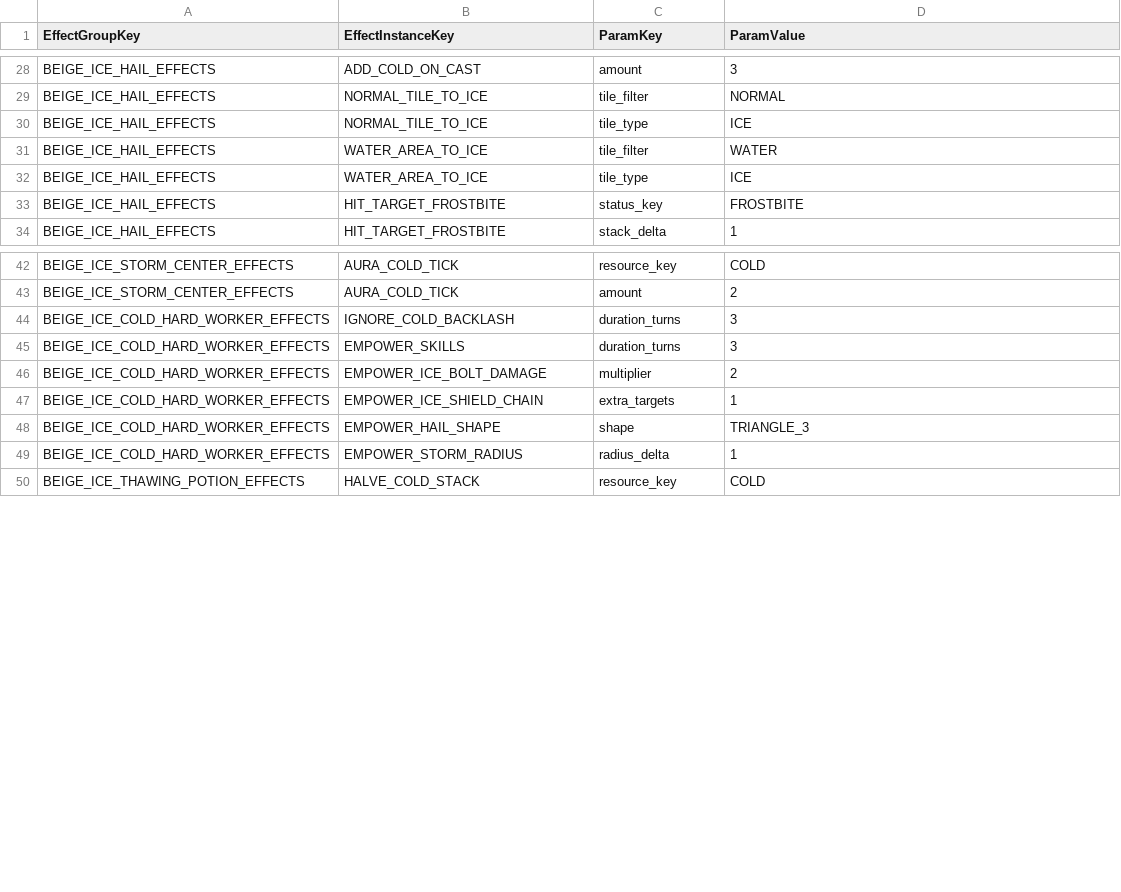
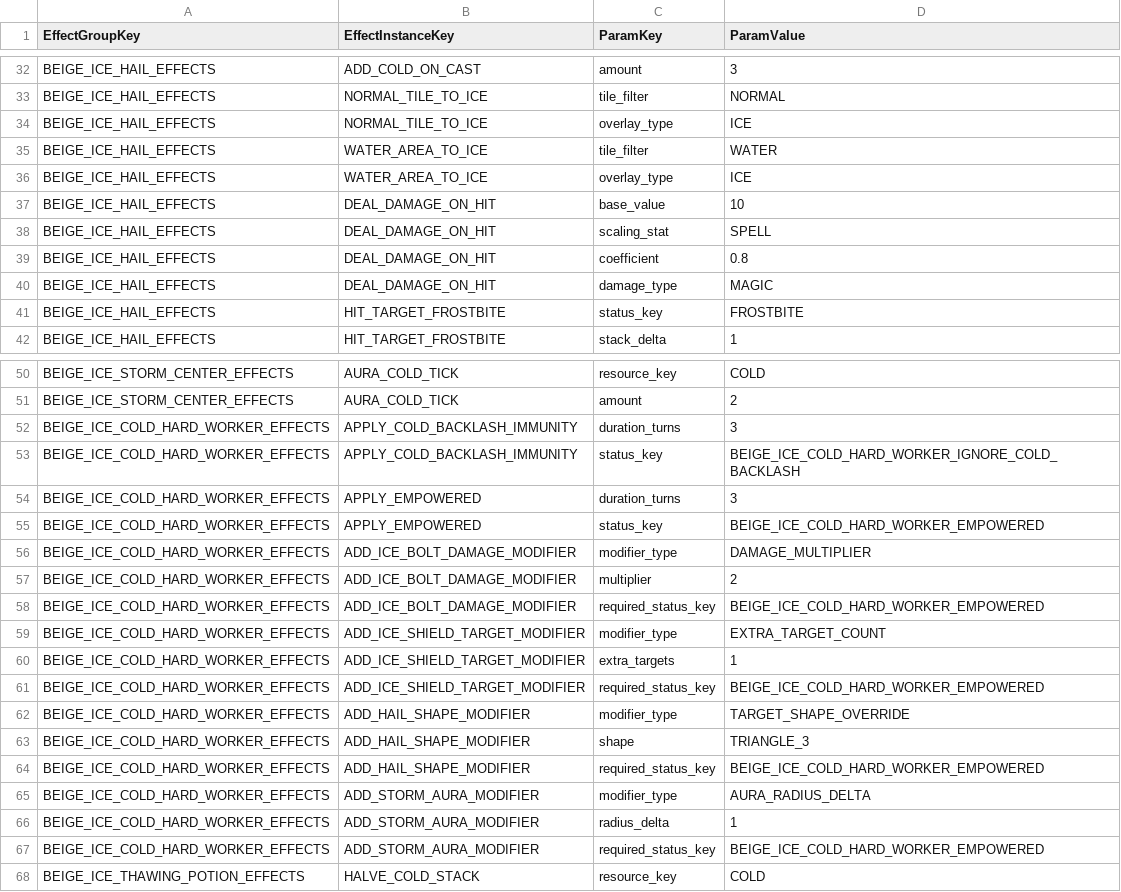
Before and after one commit to beggarking1002/ProjectOCH_Client, a CSV file: Assets/GameData/BattleSkillEffectParam.csv, drawn as a sheet; only a part is shown, gaps mark what is left out; the diff covers the shown part only.

```diff
--- a/Assets/GameData/BattleSkillEffectParam.csv
+++ b/Assets/GameData/BattleSkillEffectParam.csv
@@ -29,5 +33,9 @@ BEIGE_ICE_HAIL_EFFECTS,ADD_COLD_ON_CAST,amount,3
 BEIGE_ICE_HAIL_EFFECTS,NORMAL_TILE_TO_ICE,tile_filter,NORMAL
-BEIGE_ICE_HAIL_EFFECTS,NORMAL_TILE_TO_ICE,tile_type,ICE
+BEIGE_ICE_HAIL_EFFECTS,NORMAL_TILE_TO_ICE,overlay_type,ICE
 BEIGE_ICE_HAIL_EFFECTS,WATER_AREA_TO_ICE,tile_filter,WATER
-BEIGE_ICE_HAIL_EFFECTS,WATER_AREA_TO_ICE,tile_type,ICE
+BEIGE_ICE_HAIL_EFFECTS,WATER_AREA_TO_ICE,overlay_type,ICE
+BEIGE_ICE_HAIL_EFFECTS,DEAL_DAMAGE_ON_HIT,base_value,10
+BEIGE_ICE_HAIL_EFFECTS,DEAL_DAMAGE_ON_HIT,scaling_stat,SPELL
+BEIGE_ICE_HAIL_EFFECTS,DEAL_DAMAGE_ON_HIT,coefficient,0.8
+BEIGE_ICE_HAIL_EFFECTS,DEAL_DAMAGE_ON_HIT,damage_type,MAGIC
 BEIGE_ICE_HAIL_EFFECTS,HIT_TARGET_FROSTBITE,status_key,FROSTBITE
@@ -43,8 +51,18 @@ BEIGE_ICE_STORM_CENTER_EFFECTS,AURA_COLD_TICK,resource_key,COLD
 BEIGE_ICE_STORM_CENTER_EFFECTS,AURA_COLD_TICK,amount,2
-BEIGE_ICE_COLD_HARD_WORKER_EFFECTS,IGNORE_COLD_BACKLASH,duration_turns,3
-BEIGE_ICE_COLD_HARD_WORKER_EFFECTS,EMPOWER_SKILLS,duration_turns,3
-BEIGE_ICE_COLD_HARD_WORKER_EFFECTS,EMPOWER_ICE_BOLT_DAMAGE,multiplier,2
-BEIGE_ICE_COLD_HARD_WORKER_EFFECTS,EMPOWER_ICE_SHIELD_CHAIN,extra_targets,1
-BEIGE_ICE_COLD_HARD_WORKER_EFFECTS,EMPOWER_HAIL_SHAPE,shape,TRIANGLE_3
-BEIGE_ICE_COLD_HARD_WORKER_EFFECTS,EMPOWER_STORM_RADIUS,radius_delta,1
+BEIGE_ICE_COLD_HARD_WORKER_EFFECTS,APPLY_COLD_BACKLASH_IMMUNITY,duration_turns,3
+BEIGE_ICE_COLD_HARD_WORKER_EFFECTS,APPLY_COLD_BACKLASH_IMMUNITY,status_key,BEIGE_ICE_COLD_HARD_WORKER_IGNORE_COLD_BACKLASH
+BEIGE_ICE_COLD_HARD_WORKER_EFFECTS,APPLY_EMPOWERED,duration_turns,3
+BEIGE_ICE_COLD_HARD_WORKER_EFFECTS,APPLY_EMPOWERED,status_key,BEIGE_ICE_COLD_HARD_WORKER_EMPOWERED
+BEIGE_ICE_COLD_HARD_WORKER_EFFECTS,ADD_ICE_BOLT_DAMAGE_MODIFIER,modifier_type,DAMAGE_MULTIPLIER
+BEIGE_ICE_COLD_HARD_WORKER_EFFECTS,ADD_ICE_BOLT_DAMAGE_MODIFIER,multiplier,2
+BEIGE_ICE_COLD_HARD_WORKER_EFFECTS,ADD_ICE_BOLT_DAMAGE_MODIFIER,required_status_key,BEIGE_ICE_COLD_HARD_WORKER_EMPOWERED
+BEIGE_ICE_COLD_HARD_WORKER_EFFECTS,ADD_ICE_SHIELD_TARGET_MODIFIER,modifier_type,EXTRA_TARGET_COUNT
+BEIGE_ICE_COLD_HARD_WORKER_EFFECTS,ADD_ICE_SHIELD_TARGET_MODIFIER,extra_targets,1
+BEIGE_ICE_COLD_HARD_WORKER_EFFECTS,ADD_ICE_SHIELD_TARGET_MODIFIER,required_status_key,BEIGE_ICE_COLD_HARD_WORKER_EMPOWERED
+BEIGE_ICE_COLD_HARD_WORKER_EFFECTS,ADD_HAIL_SHAPE_MODIFIER,modifier_type,TARGET_SHAPE_OVERRIDE
+BEIGE_ICE_COLD_HARD_WORKER_EFFECTS,ADD_HAIL_SHAPE_MODIFIER,shape,TRIANGLE_3
+BEIGE_ICE_COLD_HARD_WORKER_EFFECTS,ADD_HAIL_SHAPE_MODIFIER,required_status_key,BEIGE_ICE_COLD_HARD_WORKER_EMPOWERED
+BEIGE_ICE_COLD_HARD_WORKER_EFFECTS,ADD_STORM_AURA_MODIFIER,modifier_type,AURA_RADIUS_DELTA
+BEIGE_ICE_COLD_HARD_WORKER_EFFECTS,ADD_STORM_AURA_MODIFIER,radius_delta,1
+BEIGE_ICE_COLD_HARD_WORKER_EFFECTS,ADD_STORM_AURA_MODIFIER,required_status_key,BEIGE_ICE_COLD_HARD_WORKER_EMPOWERED
 BEIGE_ICE_THAWING_POTION_EFFECTS,HALVE_COLD_STACK,resource_key,COLD
```
Also changed, not shown: 4 added rows elsewhere in this file, Assets/GameData/BattleSkillEffect.csv, Assets/GameData/EnumDef.csv, 3 other files.
